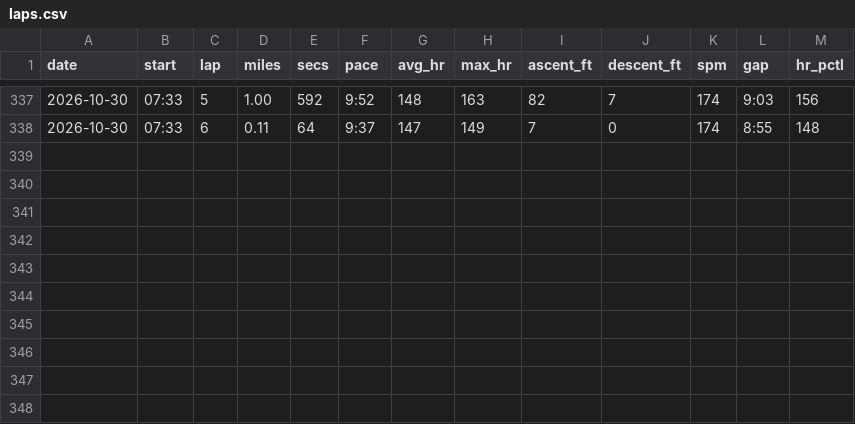
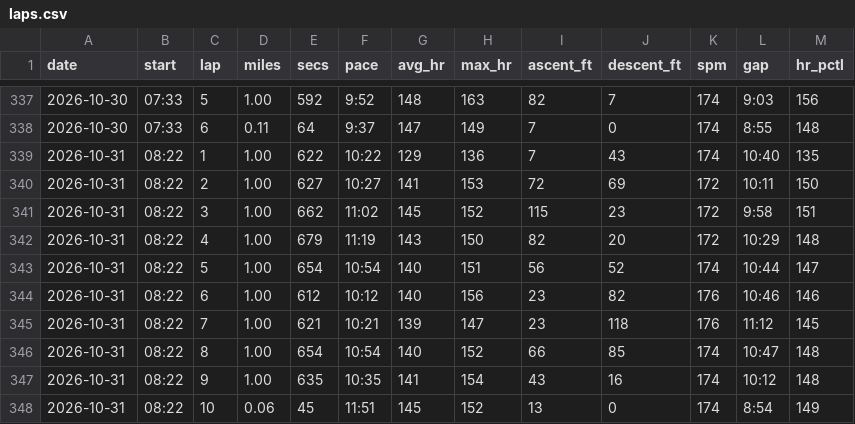
Before and after one commit to DaveEdge1/RunningCoach, a CSV file: data/laps.csv, drawn as a sheet; only a part is shown, gaps mark what is left out.

```diff
--- a/data/laps.csv
+++ b/data/laps.csv
@@ -338 +338,11 @@ date,start,lap,miles,secs,pace,avg_hr,max_hr,ascent_ft,descent_ft,spm,gap,hr_pct
 2026-10-30,07:33,6,0.11,64,9:37,147,149,7,0,174,8:55,148
+2026-10-31,08:22,1,1.00,622,10:22,129,136,7,43,174,10:40,135
+2026-10-31,08:22,2,1.00,627,10:27,141,153,72,69,172,10:11,150
+2026-10-31,08:22,3,1.00,662,11:02,145,152,115,23,172,9:58,151
+2026-10-31,08:22,4,1.00,679,11:19,143,150,82,20,172,10:29,148
+2026-10-31,08:22,5,1.00,654,10:54,140,151,56,52,174,10:44,147
+2026-10-31,08:22,6,1.00,612,10:12,140,156,23,82,176,10:46,146
+2026-10-31,08:22,7,1.00,621,10:21,139,147,23,118,176,11:12,145
+2026-10-31,08:22,8,1.00,654,10:54,140,152,66,85,174,10:47,148
+2026-10-31,08:22,9,1.00,635,10:35,141,154,43,16,174,10:12,148
+2026-10-31,08:22,10,0.06,45,11:51,145,152,13,0,174,8:54,149
```
Also changed, not shown: data/efforts.csv, data/hr_hist.csv, 9 other files.
